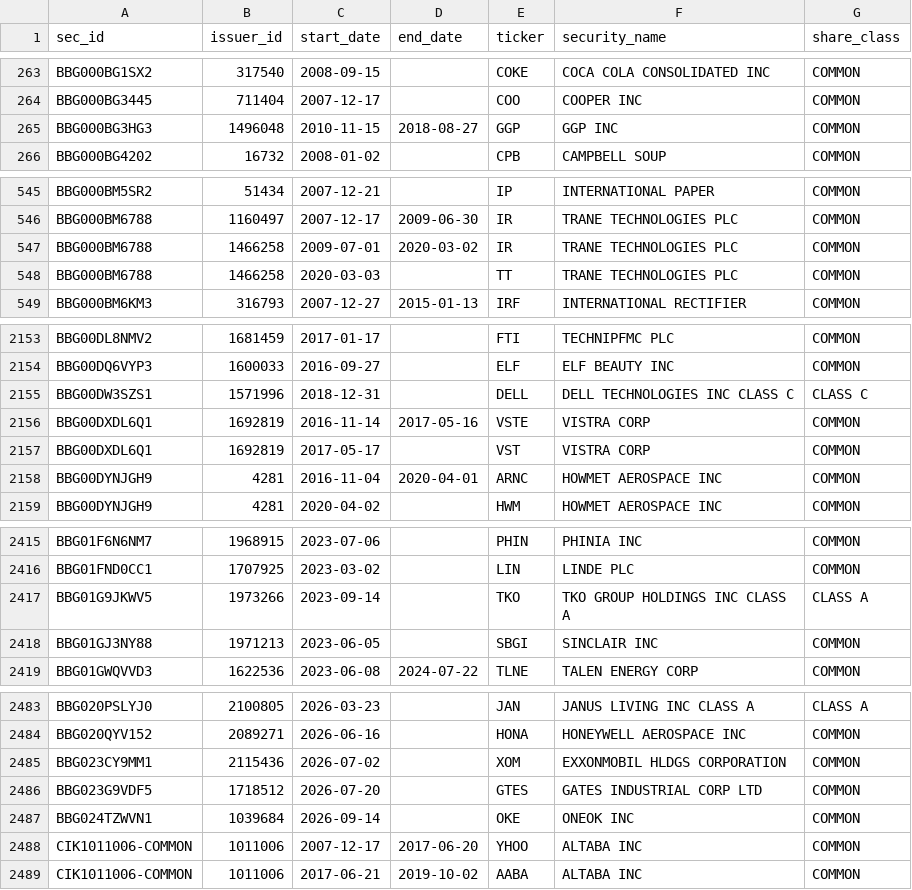
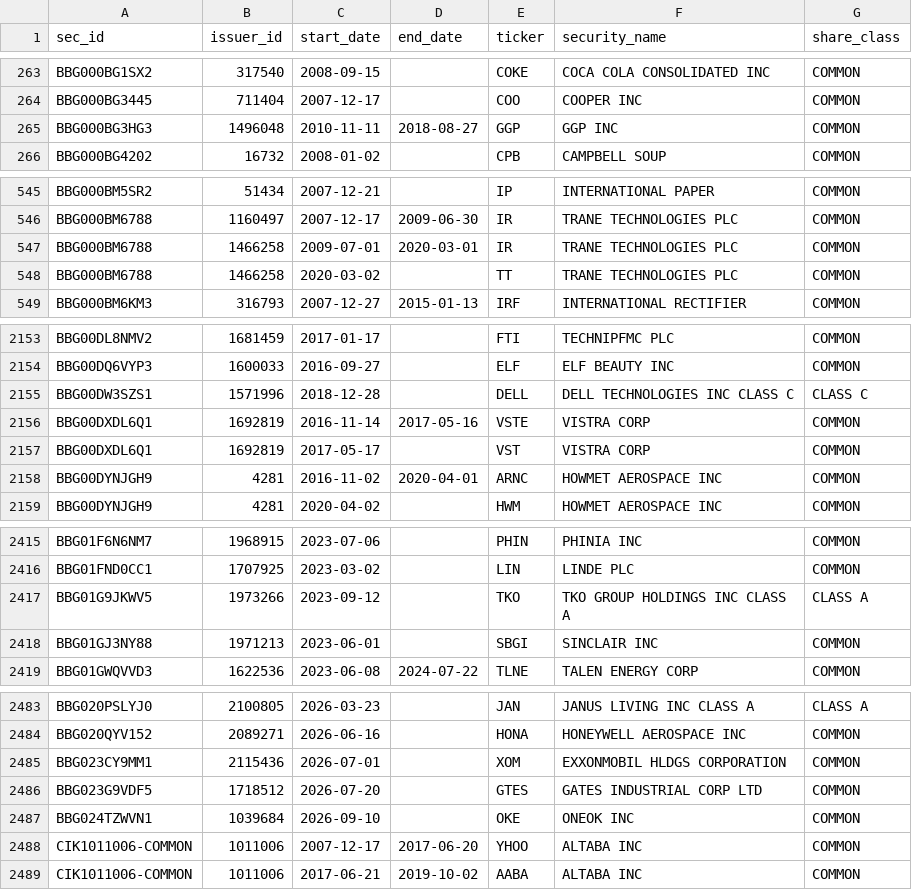
Before and after one commit to royelee/delist-detection, a CSV file: output/contract/security_history.csv, drawn as a sheet; only a part is shown, gaps mark what is left out; the diff covers the shown part only.

```diff
--- a/output/contract/security_history.csv
+++ b/output/contract/security_history.csv
@@ -264,3 +264,3 @@ BBG000BG1SX2,317540,2008-09-15,,COKE,COCA COLA CONSOLIDATED INC,COMMON
 BBG000BG3445,711404,2007-12-17,,COO,COOPER INC,COMMON
-BBG000BG3HG3,1496048,2010-11-15,2018-08-27,GGP,GGP INC,COMMON
+BBG000BG3HG3,1496048,2010-11-11,2018-08-27,GGP,GGP INC,COMMON
 BBG000BG4202,16732,2008-01-02,,CPB,CAMPBELL SOUP,COMMON
@@ -546,4 +546,4 @@ BBG000BM5SR2,51434,2007-12-21,,IP,INTERNATIONAL PAPER,COMMON
 BBG000BM6788,1160497,2007-12-17,2009-06-30,IR,TRANE TECHNOLOGIES PLC,COMMON
-BBG000BM6788,1466258,2009-07-01,2020-03-02,IR,TRANE TECHNOLOGIES PLC,COMMON
-BBG000BM6788,1466258,2020-03-03,,TT,TRANE TECHNOLOGIES PLC,COMMON
+BBG000BM6788,1466258,2009-07-01,2020-03-01,IR,TRANE TECHNOLOGIES PLC,COMMON
+BBG000BM6788,1466258,2020-03-02,,TT,TRANE TECHNOLOGIES PLC,COMMON
 BBG000BM6KM3,316793,2007-12-27,2015-01-13,IRF,INTERNATIONAL RECTIFIER,COMMON
@@ -2154,6 +2154,6 @@ BBG00DL8NMV2,1681459,2017-01-17,,FTI,TECHNIPFMC PLC,COMMON
 BBG00DQ6VYP3,1600033,2016-09-27,,ELF,ELF BEAUTY INC,COMMON
-BBG00DW3SZS1,1571996,2018-12-31,,DELL,DELL TECHNOLOGIES INC CLASS C,CLASS C
+BBG00DW3SZS1,1571996,2018-12-28,,DELL,DELL TECHNOLOGIES INC CLASS C,CLASS C
 BBG00DXDL6Q1,1692819,2016-11-14,2017-05-16,VSTE,VISTRA CORP,COMMON
 BBG00DXDL6Q1,1692819,2017-05-17,,VST,VISTRA CORP,COMMON
-BBG00DYNJGH9,4281,2016-11-04,2020-04-01,ARNC,HOWMET AEROSPACE INC,COMMON
+BBG00DYNJGH9,4281,2016-11-02,2020-04-01,ARNC,HOWMET AEROSPACE INC,COMMON
 BBG00DYNJGH9,4281,2020-04-02,,HWM,HOWMET AEROSPACE INC,COMMON
@@ -2416,4 +2416,4 @@ BBG01F6N6NM7,1968915,2023-07-06,,PHIN,PHINIA INC,COMMON
 BBG01FND0CC1,1707925,2023-03-02,,LIN,LINDE PLC,COMMON
-BBG01G9JKWV5,1973266,2023-09-14,,TKO,TKO GROUP HOLDINGS INC CLASS A,CLASS A
-BBG01GJ3NY88,1971213,2023-06-05,,SBGI,SINCLAIR INC,COMMON
+BBG01G9JKWV5,1973266,2023-09-12,,TKO,TKO GROUP HOLDINGS INC CLASS A,CLASS A
+BBG01GJ3NY88,1971213,2023-06-01,,SBGI,SINCLAIR INC,COMMON
 BBG01GWQVVD3,1622536,2023-06-08,2024-07-22,TLNE,TALEN ENERGY CORP,COMMON
@@ -2484,5 +2484,5 @@ BBG020PSLYJ0,2100805,2026-03-23,,JAN,JANUS LIVING INC CLASS A,CLASS A
 BBG020QYV152,2089271,2026-06-16,,HONA,HONEYWELL AEROSPACE INC,COMMON
-BBG023CY9MM1,2115436,2026-07-02,,XOM,EXXONMOBIL HLDGS CORPORATION,COMMON
+BBG023CY9MM1,2115436,2026-07-01,,XOM,EXXONMOBIL HLDGS CORPORATION,COMMON
 BBG023G9VDF5,1718512,2026-07-20,,GTES,GATES INDUSTRIAL CORP LTD,COMMON
-BBG024TZWVN1,1039684,2026-09-14,,OKE,ONEOK INC,COMMON
+BBG024TZWVN1,1039684,2026-09-10,,OKE,ONEOK INC,COMMON
 CIK1011006-COMMON,1011006,2007-12-17,2017-06-20,YHOO,ALTABA INC,COMMON
```
Also changed, not shown: 10 edited cells elsewhere in this file, output/cusip_history.csv, 2 other files.
